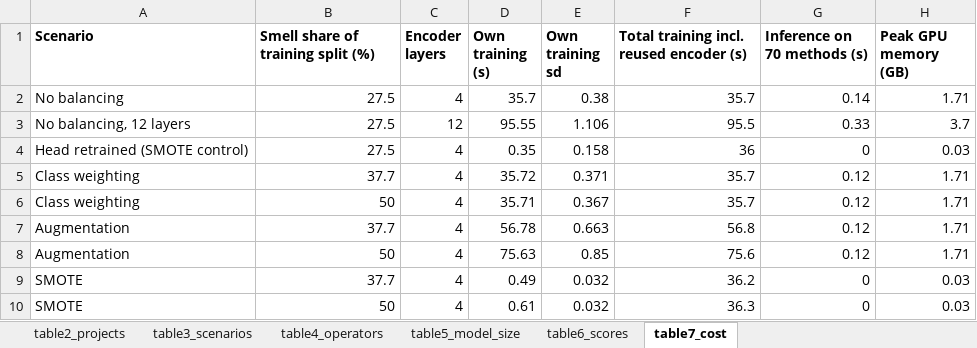
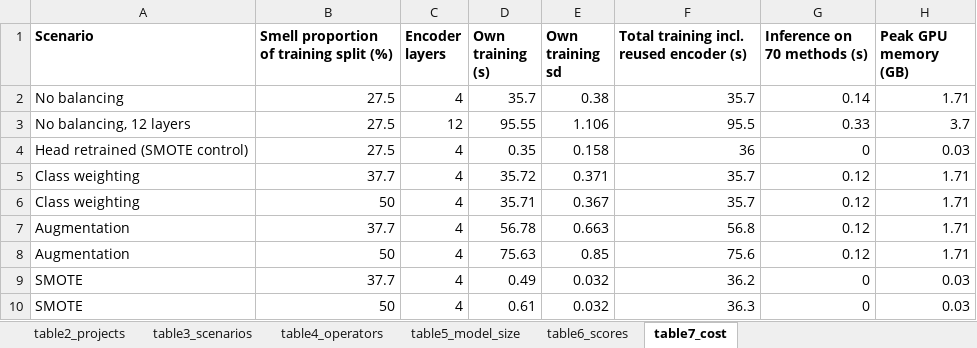
Before and after one commit to hpputro/csd_unix2, an Excel workbook: results/tables.xlsx, sheet table7_cost, drawn as a sheet; values as stored, in another font and other column widths than the file's, no borders; the diff names each change by its address in the sheet, - before the commit and + after, or states it on an @@ line.

```diff
--- a/results/tables.xlsx (sheet table7_cost)
+++ b/results/tables.xlsx (sheet table7_cost)
-B1: Smell share of training split (%)
+B1: Smell proportion of training split (%)
```
Also changed, not shown: sheet table3_scenarios, sheet table6_scores, 6 other files.
